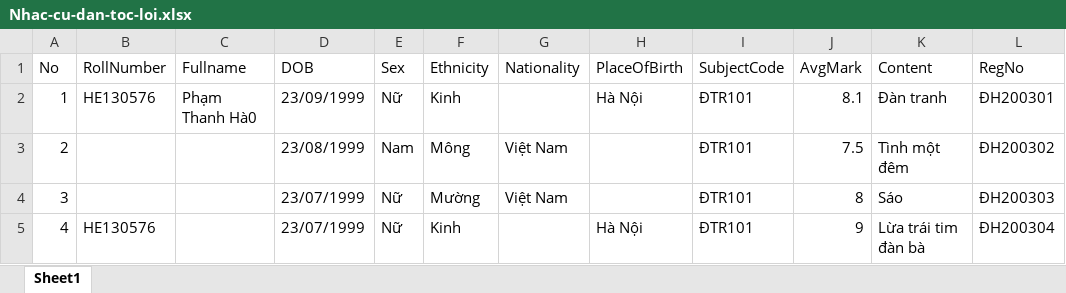
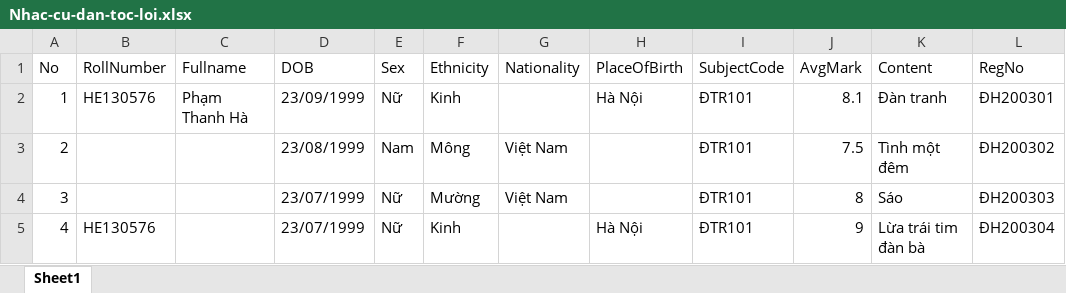
Before and after one commit to phtri/eCert, an Excel workbook: eCert/Uploads/Nhac-cu-dan-toc-loi.xlsx, sheet Sheet1, drawn as a sheet; values as stored, in another font and other column widths than the file's, no borders; the diff names each change by its address in the sheet, - before the commit and + after, or states it on an @@ line.

```diff
--- a/eCert/Uploads/Nhac-cu-dan-toc-loi.xlsx (sheet Sheet1)
+++ b/eCert/Uploads/Nhac-cu-dan-toc-loi.xlsx (sheet Sheet1)
-C2 (Fullname): Phạm Thanh Hà0
+C2 (Fullname): Phạm Thanh Hà
```
Also changed, not shown: eCert/Uploads/Nhac-cu-dan-toc.xlsx, 10 other files.
